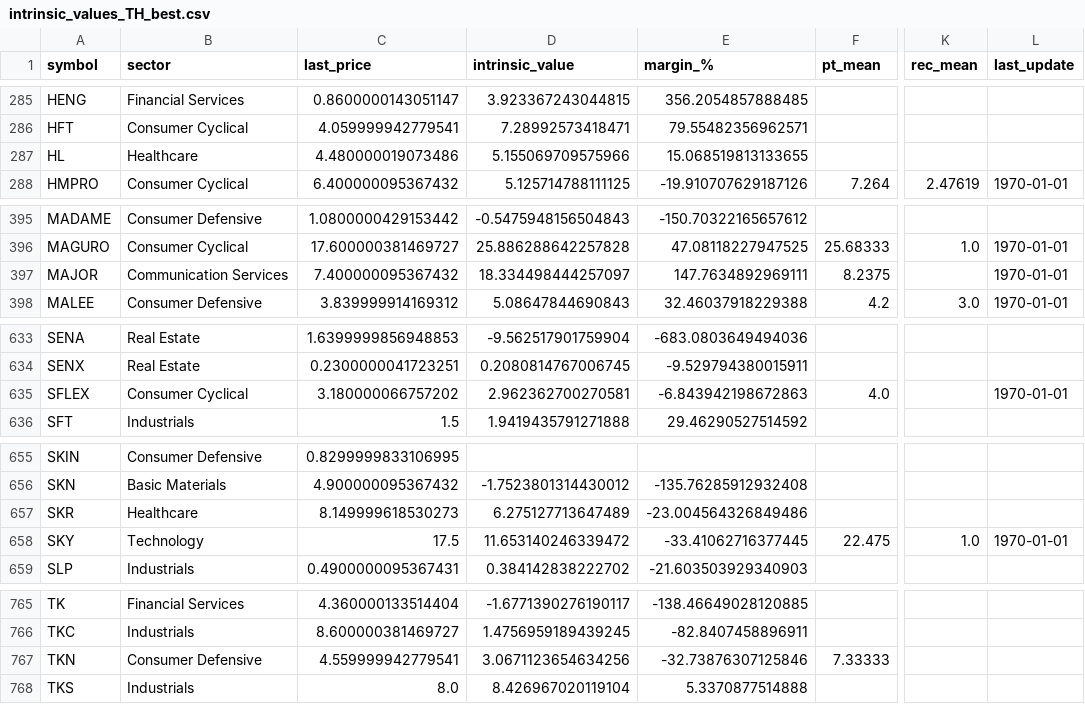
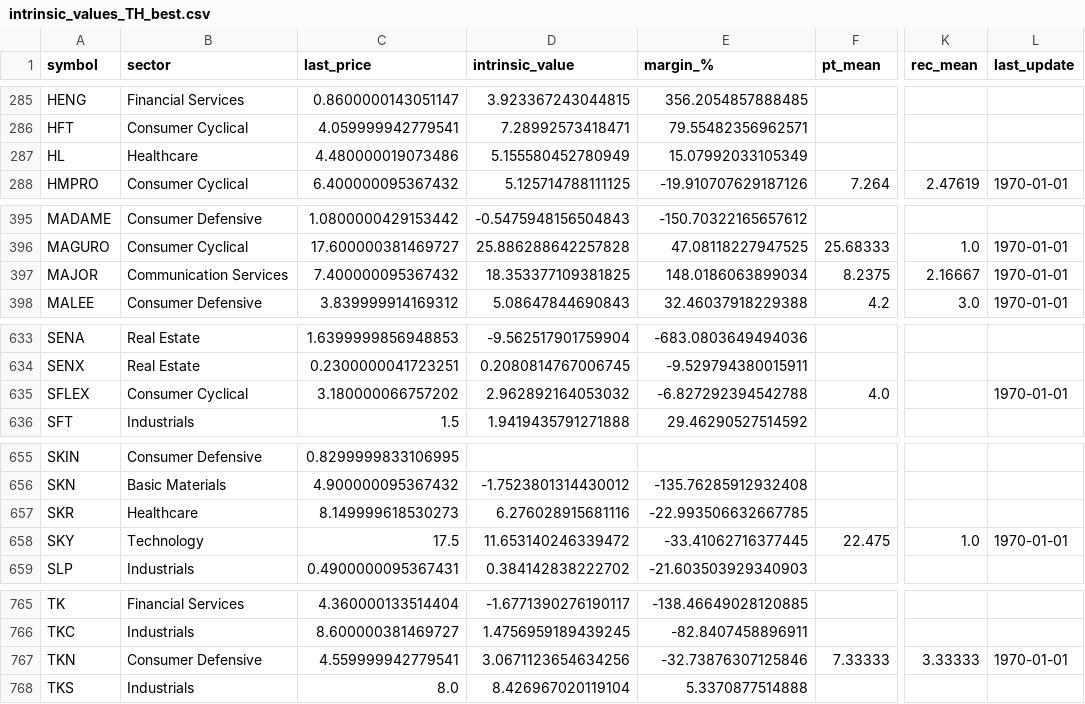
Before and after one commit to babeltechdev/thai-stock-data, a CSV file: intrinsic_values_TH_best.csv, drawn as a sheet; only a part is shown, gaps mark what is left out; the diff covers the shown part only; the diff names each change by its address in the sheet, - before the commit and + after, or states it on an @@ line.

```diff
--- a/intrinsic_values_TH_best.csv
+++ b/intrinsic_values_TH_best.csv
-D287 (intrinsic_value): 5.155069709575966
+D287 (intrinsic_value): 5.155580452780949
-E287 (margin_%): 15.068519813133655
+E287 (margin_%): 15.07992033105349
-D397 (intrinsic_value): 18.334498444257097
+D397 (intrinsic_value): 18.353377109381825
-E397 (margin_%): 147.7634892969111
+E397 (margin_%): 148.0186063899034
-K397 (rec_mean): (empty)
+K397 (rec_mean): 2.16667
-D635 (intrinsic_value): 2.962362700270581
+D635 (intrinsic_value): 2.962892164053032
-E635 (margin_%): -6.843942198672863
+E635 (margin_%): -6.827292394542788
-D657 (intrinsic_value): 6.275127713647489
+D657 (intrinsic_value): 6.276028915681116
-E657 (margin_%): -23.004564326849486
+E657 (margin_%): -22.993506632667785
-K767 (rec_mean): (empty)
+K767 (rec_mean): 3.33333
-L767 (last_update): (empty)
+L767 (last_update): 1970-01-01
```
Also changed, not shown: 11 edited cells elsewhere in this file, consensus_targets_TH.csv, consensus_targets_US.csv, 15 other files.
